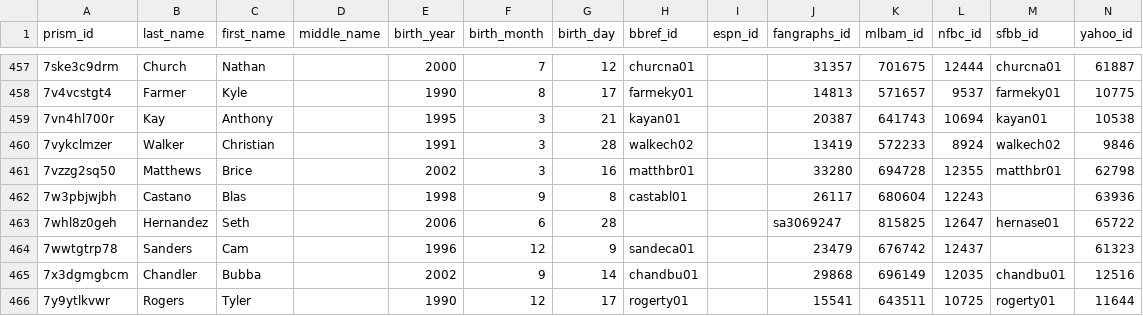
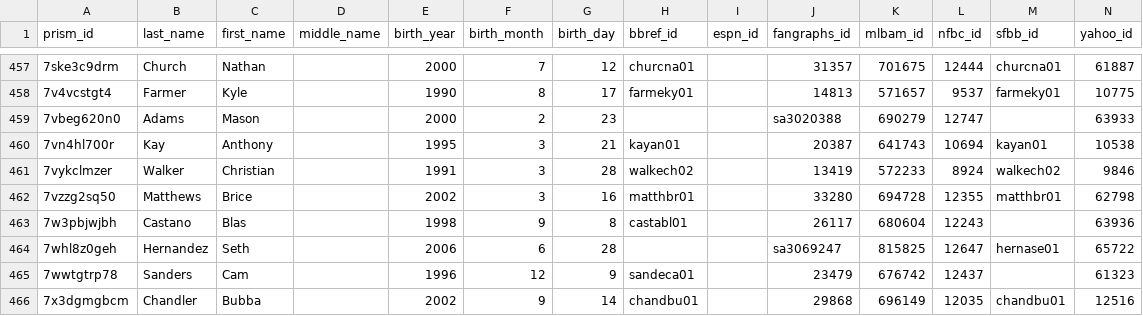
Before and after one commit to StatsVine/prism-crosswalk-data, a CSV file: data/mlb/players.csv, drawn as a sheet; only a part is shown, gaps mark what is left out; the shorter side is filled out with more unchanged rows; the diff names each change by its address in the sheet, - before the commit and + after, or states it on an @@ line.

Commit message:
mlb: Add Adams, Mason to 40-man roster

```diff
--- a/data/mlb/players.csv
+++ b/data/mlb/players.csv
+row 459: 7vbeg620n0 | Adams | Mason |  | 2000 | 2 | 23 |  |  | sa3020388 | 690279 | 12747 |  | 63933
```
